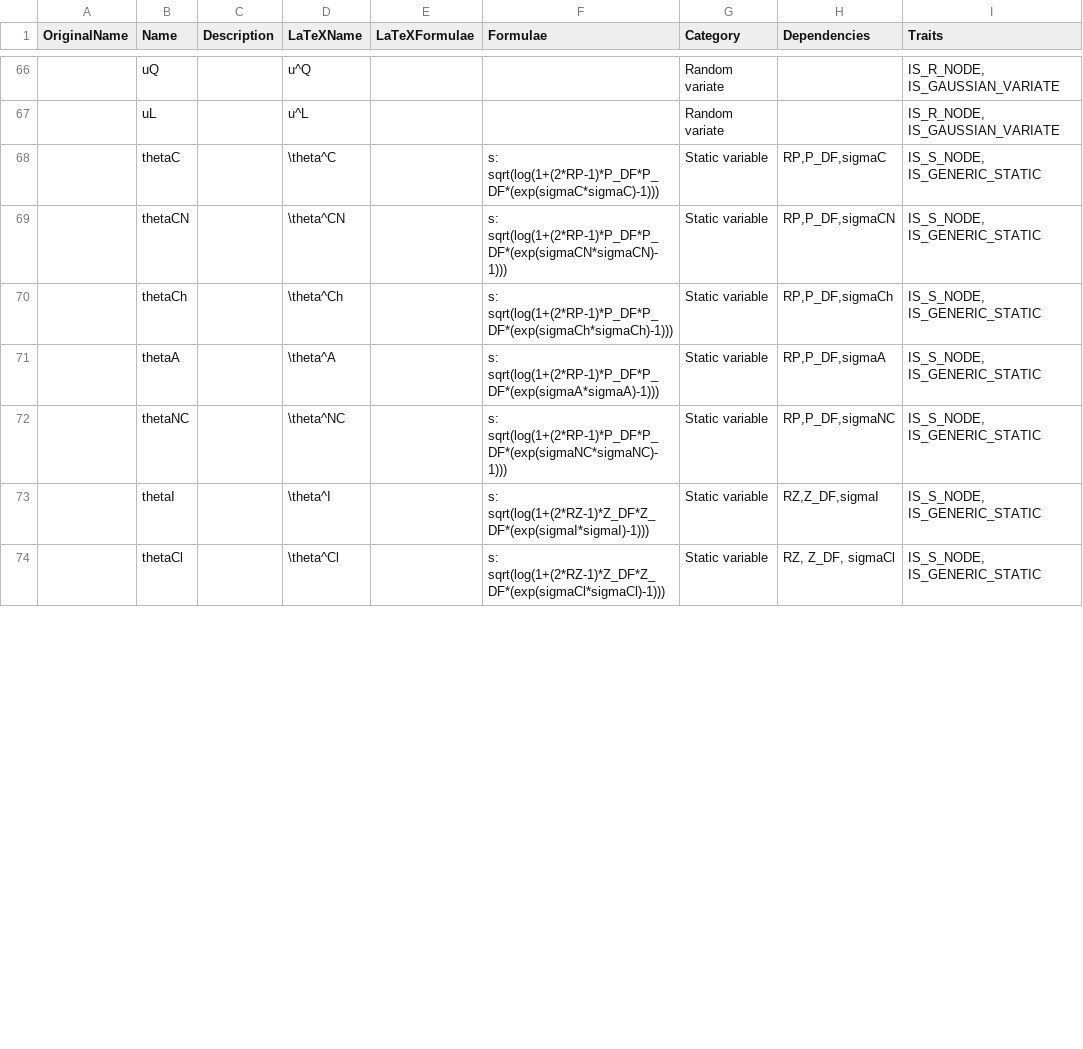
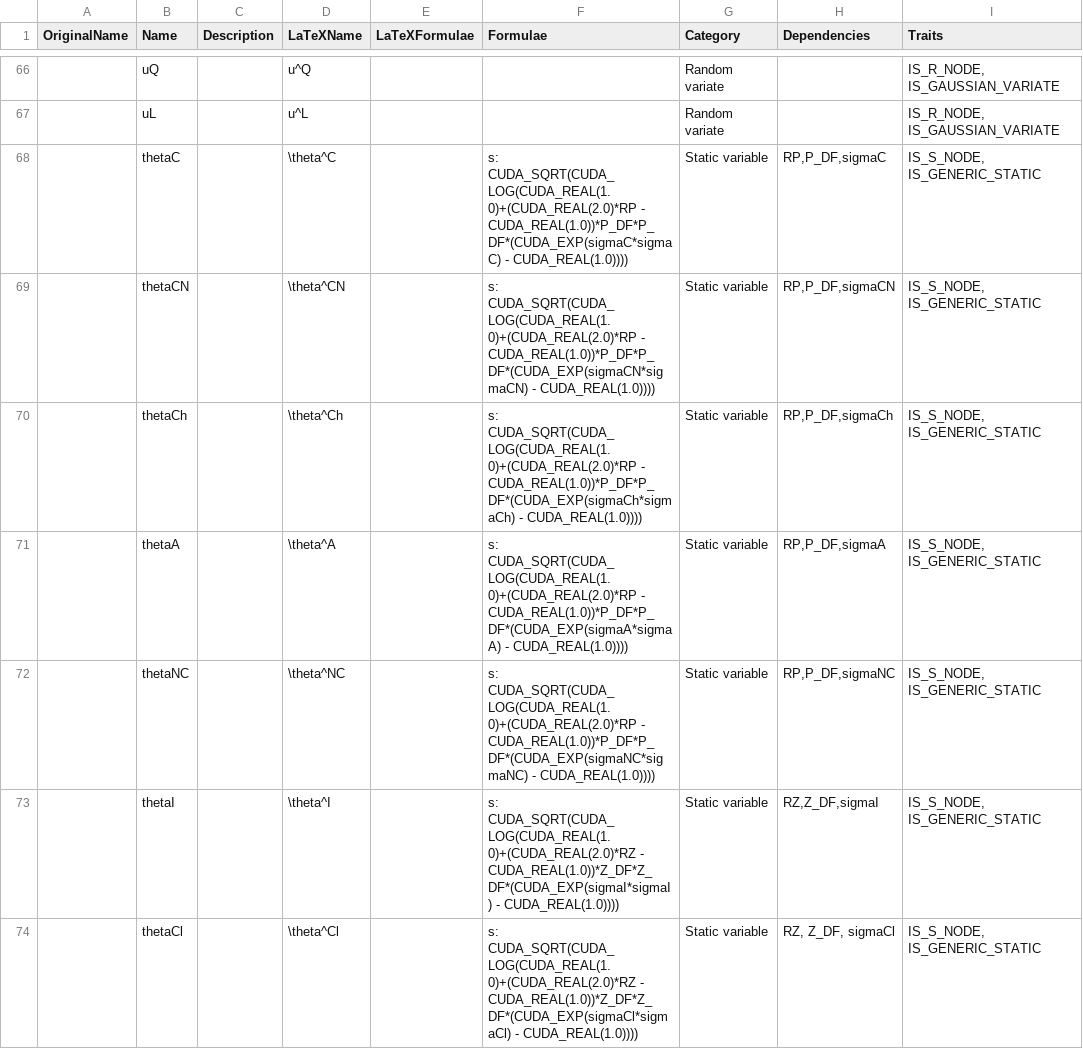
Before and after one commit to lawmurray/NPZD, a CSV file: spec/StochasticNPZD.csv, drawn as a sheet; only a part is shown, gaps mark what is left out; the diff covers the shown part only; the diff names each change by its address in the sheet, - before the commit and + after, or states it on an @@ line.

Commit message:
Added macro functions to spreadsheet formulas

```diff
--- a/spec/StochasticNPZD.csv
+++ b/spec/StochasticNPZD.csv
-F68 (Formulae): s: sqrt(log(1+(2*RP-1)*P_DF*P_DF*(exp(sigmaC*sigmaC)-1)))
+F68 (Formulae): s: CUDA_SQRT(CUDA_LOG(CUDA_REAL(1.0)+(CUDA_REAL(2.0)*RP - CUDA_REAL(1.0))*P_DF*P_DF*(CUDA_EXP(sigmaC*sigmaC) - CUDA_REAL(1.0))))
-F69 (Formulae): s: sqrt(log(1+(2*RP-1)*P_DF*P_DF*(exp(sigmaCN*sigmaCN)-1)))
+F69 (Formulae): s: CUDA_SQRT(CUDA_LOG(CUDA_REAL(1.0)+(CUDA_REAL(2.0)*RP - CUDA_REAL(1.0))*P_DF*P_DF*(CUDA_EXP(sigmaCN*sigmaCN) - CUDA_REAL(1.0))))
-F70 (Formulae): s: sqrt(log(1+(2*RP-1)*P_DF*P_DF*(exp(sigmaCh*sigmaCh)-1)))
+F70 (Formulae): s: CUDA_SQRT(CUDA_LOG(CUDA_REAL(1.0)+(CUDA_REAL(2.0)*RP - CUDA_REAL(1.0))*P_DF*P_DF*(CUDA_EXP(sigmaCh*sigmaCh) - CUDA_REAL(1.0))))
-F71 (Formulae): s: sqrt(log(1+(2*RP-1)*P_DF*P_DF*(exp(sigmaA*sigmaA)-1)))
+F71 (Formulae): s: CUDA_SQRT(CUDA_LOG(CUDA_REAL(1.0)+(CUDA_REAL(2.0)*RP - CUDA_REAL(1.0))*P_DF*P_DF*(CUDA_EXP(sigmaA*sigmaA) - CUDA_REAL(1.0))))
-F72 (Formulae): s: sqrt(log(1+(2*RP-1)*P_DF*P_DF*(exp(sigmaNC*sigmaNC)-1)))
+F72 (Formulae): s: CUDA_SQRT(CUDA_LOG(CUDA_REAL(1.0)+(CUDA_REAL(2.0)*RP - CUDA_REAL(1.0))*P_DF*P_DF*(CUDA_EXP(sigmaNC*sigmaNC) - CUDA_REAL(1.0))))
-F73 (Formulae): s: sqrt(log(1+(2*RZ-1)*Z_DF*Z_DF*(exp(sigmaI*sigmaI)-1)))
+F73 (Formulae): s: CUDA_SQRT(CUDA_LOG(CUDA_REAL(1.0)+(CUDA_REAL(2.0)*RZ - CUDA_REAL(1.0))*Z_DF*Z_DF*(CUDA_EXP(sigmaI*sigmaI) - CUDA_REAL(1.0))))
-F74 (Formulae): s: sqrt(log(1+(2*RZ-1)*Z_DF*Z_DF*(exp(sigmaCl*sigmaCl)-1)))
+F74 (Formulae): s: CUDA_SQRT(CUDA_LOG(CUDA_REAL(1.0)+(CUDA_REAL(2.0)*RZ - CUDA_REAL(1.0))*Z_DF*Z_DF*(CUDA_EXP(sigmaCl*sigmaCl) - CUDA_REAL(1.0))))
```
Also changed, not shown: 31 edited cells elsewhere in this file.
